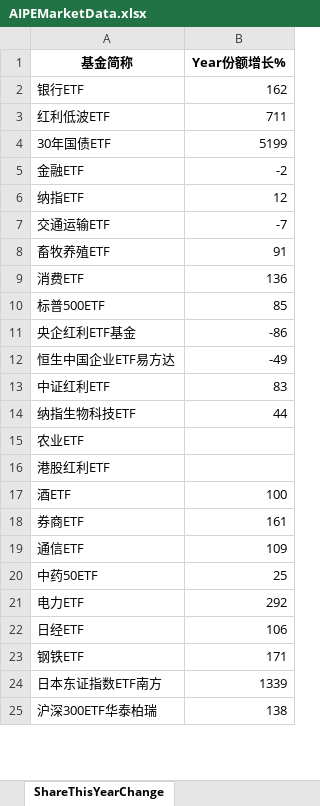
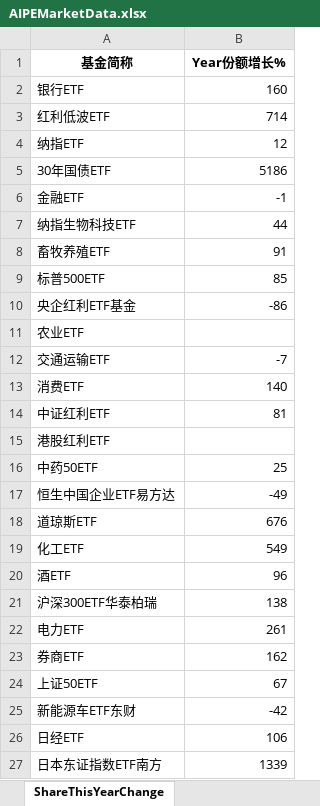
Before and after one commit to digital-era/AIPEMarketDashboard, an Excel workbook: AIPEMarketData.xlsx, sheet ShareThisYearChange, drawn as a sheet; only a part is shown; values as stored, in another font and other column widths than the file's, no borders; removed rows and columns are numbered as before the commit, all else as after; the diff covers the shown part only; the diff names each change by its address in the sheet, - before the commit and + after, or states it on an @@ line.

```diff
--- a/AIPEMarketData.xlsx (sheet ShareThisYearChange)
+++ b/AIPEMarketData.xlsx (sheet ShareThisYearChange)
-B2 (Year份额增长%): 162
+B2 (Year份额增长%): 160
-B3 (Year份额增长%): 711
+B3 (Year份额增长%): 714
-row 4: 30年国债ETF | 5199
-row 5: 金融ETF | -2
+row 5: 30年国债ETF | 5186
+row 6: 金融ETF | -1
@@ row 14 moved to row 7: 纳指生物科技ETF @@
-row 9: 消费ETF | 136
@@ row 15 moved to row 11: 农业ETF @@
@@ row 7 moved to row 12: 交通运输ETF @@
+row 13: 消费ETF | 140
+row 14: 中证红利ETF | 81
@@ row 16 moved to row 15: 港股红利ETF @@
@@ row 20 moved to row 16: 中药50ETF @@
-row 13: 中证红利ETF | 83
@@ row 26 moved to row 18: 道琼斯ETF @@
+row 19: 化工ETF | 549
-B20 (Year份额增长%): 100
+B20 (Year份额增长%): 96
-row 18: 券商ETF | 161
-row 19: 通信ETF | 109
@@ row 25 moved to row 21: 沪深300ETF华泰柏瑞 @@
-B22 (Year份额增长%): 292
+B22 (Year份额增长%): 261
+row 23: 券商ETF | 162
+row 24: 上证50ETF | 67
+row 25: 新能源车ETF东财 | -42
-row 23: 钢铁ETF | 171
```
Also changed, not shown: 18 added rows, 19 removed rows, 6 moved rows and 10 edited cells elsewhere in this sheet, sheet DistributeHotIndustry, sheet PriceThisYearChange, sheet TopStockIn5DaysMainFund, sheet PriceChangeFrom2021, sheet TopStockInTopPotScore, sheet ShareChangeFrom2021, 7 more sheets, 1 other file.
